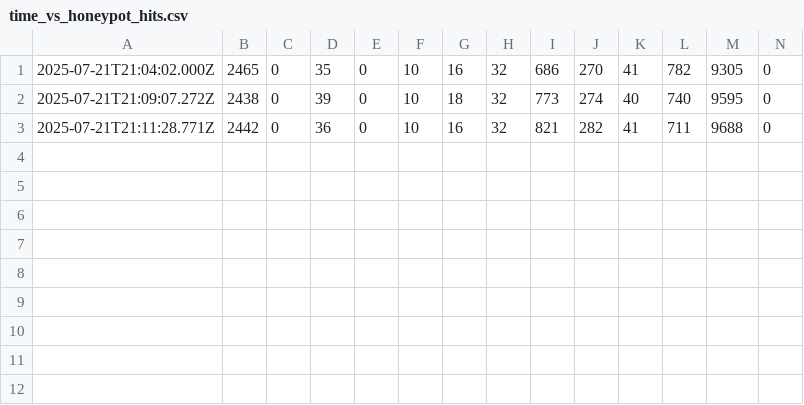
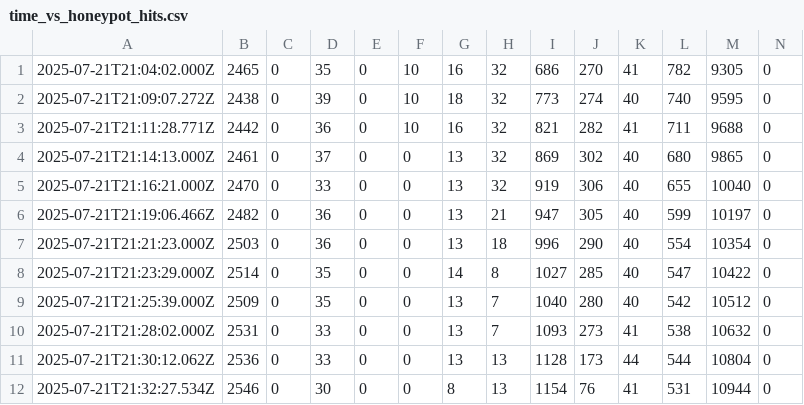
Before and after one commit to ademskey/Honeypot_Attack_Characterization_Data_Engine, a CSV file: web_app/data/historical_data/time_vs_honeypot_hits.csv, drawn as a sheet; only a part is shown; rows hold the shown columns only; the diff names each change by its address in the sheet, - before the commit and + after, or states it on an @@ line.

```diff
--- a/web_app/data/historical_data/time_vs_honeypot_hits.csv
+++ b/web_app/data/historical_data/time_vs_honeypot_hits.csv
+row 4: 2025-07-21T21:14:13.000Z | 2461 | 0 | 37 | 0 | 0 | 13 | 32 | 869 | 302 | 40 | 680 | 9865 | 0
+row 5: 2025-07-21T21:16:21.000Z | 2470 | 0 | 33 | 0 | 0 | 13 | 32 | 919 | 306 | 40 | 655 | 10040 | 0
+row 6: 2025-07-21T21:19:06.466Z | 2482 | 0 | 36 | 0 | 0 | 13 | 21 | 947 | 305 | 40 | 599 | 10197 | 0
+row 7: 2025-07-21T21:21:23.000Z | 2503 | 0 | 36 | 0 | 0 | 13 | 18 | 996 | 290 | 40 | 554 | 10354 | 0
+row 8: 2025-07-21T21:23:29.000Z | 2514 | 0 | 35 | 0 | 0 | 14 | 8 | 1027 | 285 | 40 | 547 | 10422 | 0
+row 9: 2025-07-21T21:25:39.000Z | 2509 | 0 | 35 | 0 | 0 | 13 | 7 | 1040 | 280 | 40 | 542 | 10512 | 0
+row 10: 2025-07-21T21:28:02.000Z | 2531 | 0 | 33 | 0 | 0 | 13 | 7 | 1093 | 273 | 41 | 538 | 10632 | 0
+row 11: 2025-07-21T21:30:12.062Z | 2536 | 0 | 33 | 0 | 0 | 13 | 13 | 1128 | 173 | 44 | 544 | 10804 | 0
+row 12: 2025-07-21T21:32:27.534Z | 2546 | 0 | 30 | 0 | 0 | 8 | 13 | 1154 | 76 | 41 | 531 | 10944 | 0
```
Also changed, not shown: web_app/data/historical_data/company_hits.csv, web_app/data/historical_data/destport_hits.csv, 7 other files.
